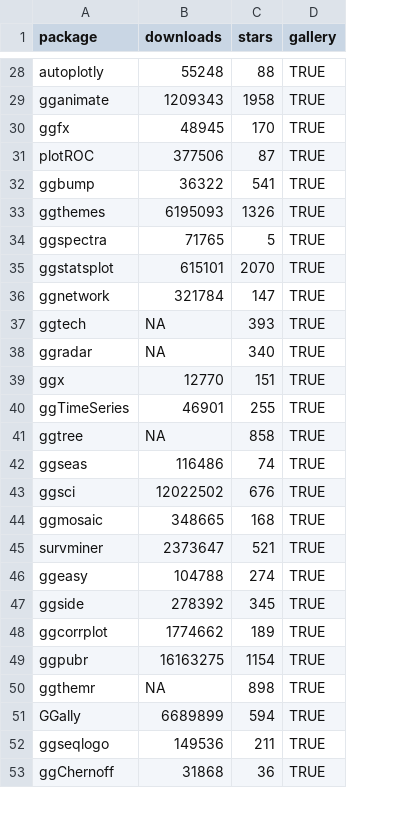
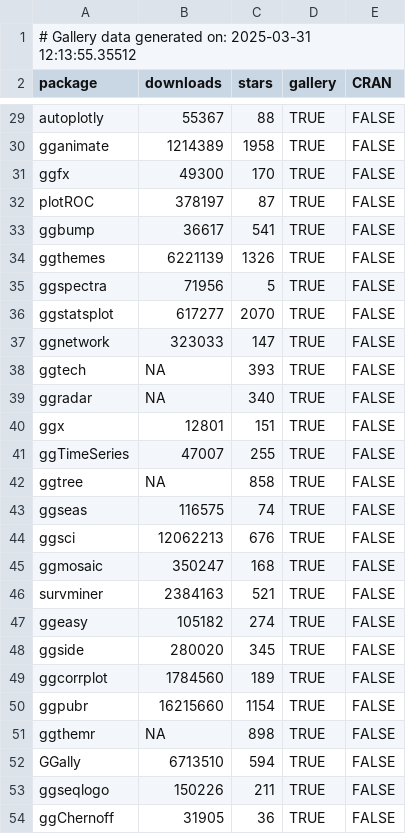
Before and after one commit to jtr13/ggwork, a CSV file: generated_data/gallery_packages.csv, drawn as a sheet; only a part is shown, gaps mark what is left out; addresses are those after the commit; the diff covers the shown part only; the diff names each change by its address in the sheet, - before the commit and + after, or states it on an @@ line.

```diff
--- a/generated_data/gallery_packages.csv
+++ b/generated_data/gallery_packages.csv
+column E (CRAN), rows 29-54: all FALSE
+row 1: # Gallery data generated on: 2025-03-31 12:13:55.35512
-B29 (downloads): 55248
+B29 (downloads): 55367
-B30 (downloads): 1209343
+B30 (downloads): 1214389
-B31 (downloads): 48945
+B31 (downloads): 49300
-B32 (downloads): 377506
+B32 (downloads): 378197
-B33 (downloads): 36322
+B33 (downloads): 36617
-B34 (downloads): 6195093
+B34 (downloads): 6221139
-B35 (downloads): 71765
+B35 (downloads): 71956
-B36 (downloads): 615101
+B36 (downloads): 617277
-B37 (downloads): 321784
+B37 (downloads): 323033
-B40 (downloads): 12770
+B40 (downloads): 12801
-B41 (downloads): 46901
+B41 (downloads): 47007
-B43 (downloads): 116486
+B43 (downloads): 116575
-B44 (downloads): 12022502
+B44 (downloads): 12062213
-B45 (downloads): 348665
+B45 (downloads): 350247
-B46 (downloads): 2373647
+B46 (downloads): 2384163
-B47 (downloads): 104788
+B47 (downloads): 105182
-B48 (downloads): 278392
+B48 (downloads): 280020
-B49 (downloads): 1774662
+B49 (downloads): 1784560
-B50 (downloads): 16163275
+B50 (downloads): 16215660
-B52 (downloads): 6689899
+B52 (downloads): 6713510
-B53 (downloads): 149536
+B53 (downloads): 150226
-B54 (downloads): 31868
+B54 (downloads): 31905
```
Also changed, not shown: 105 edited cells elsewhere in this file, generated_data/cran_packages.csv, 10 other files.
